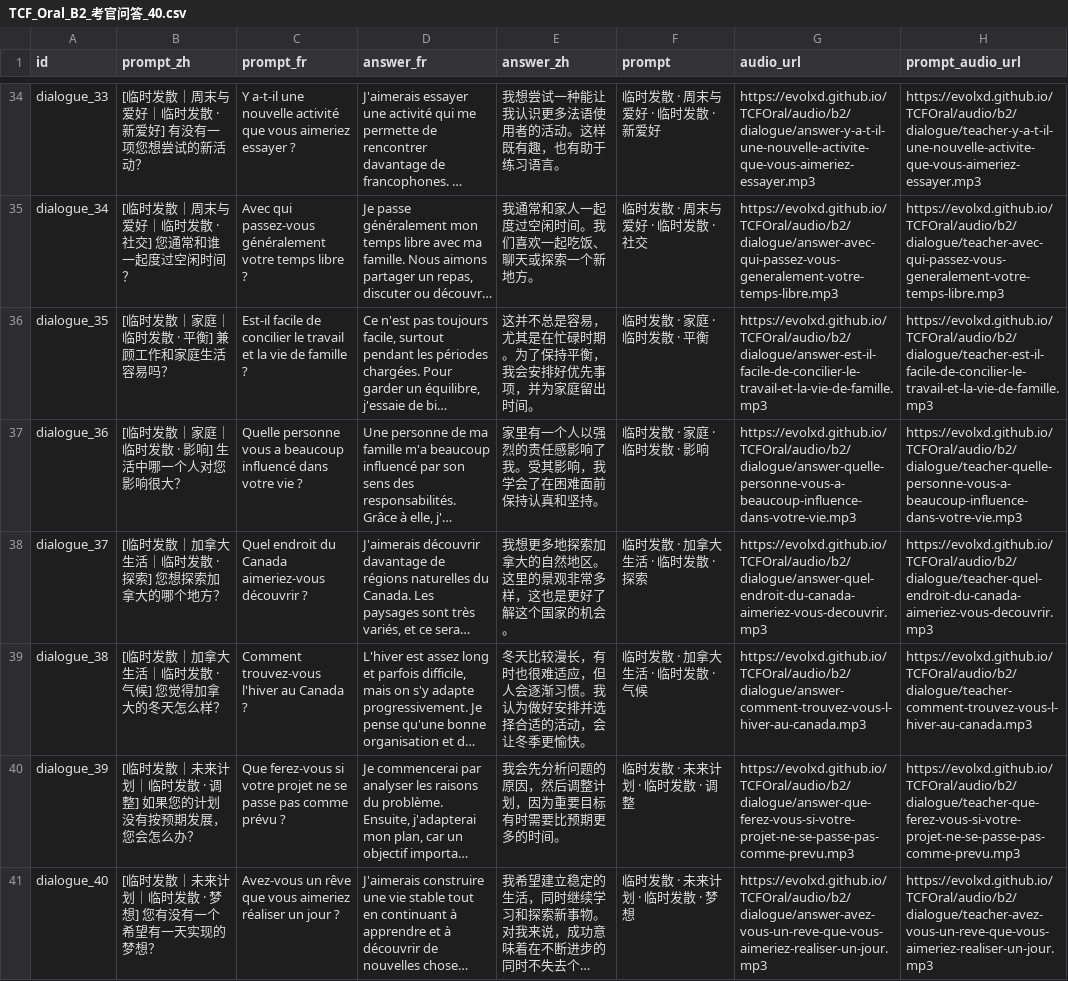
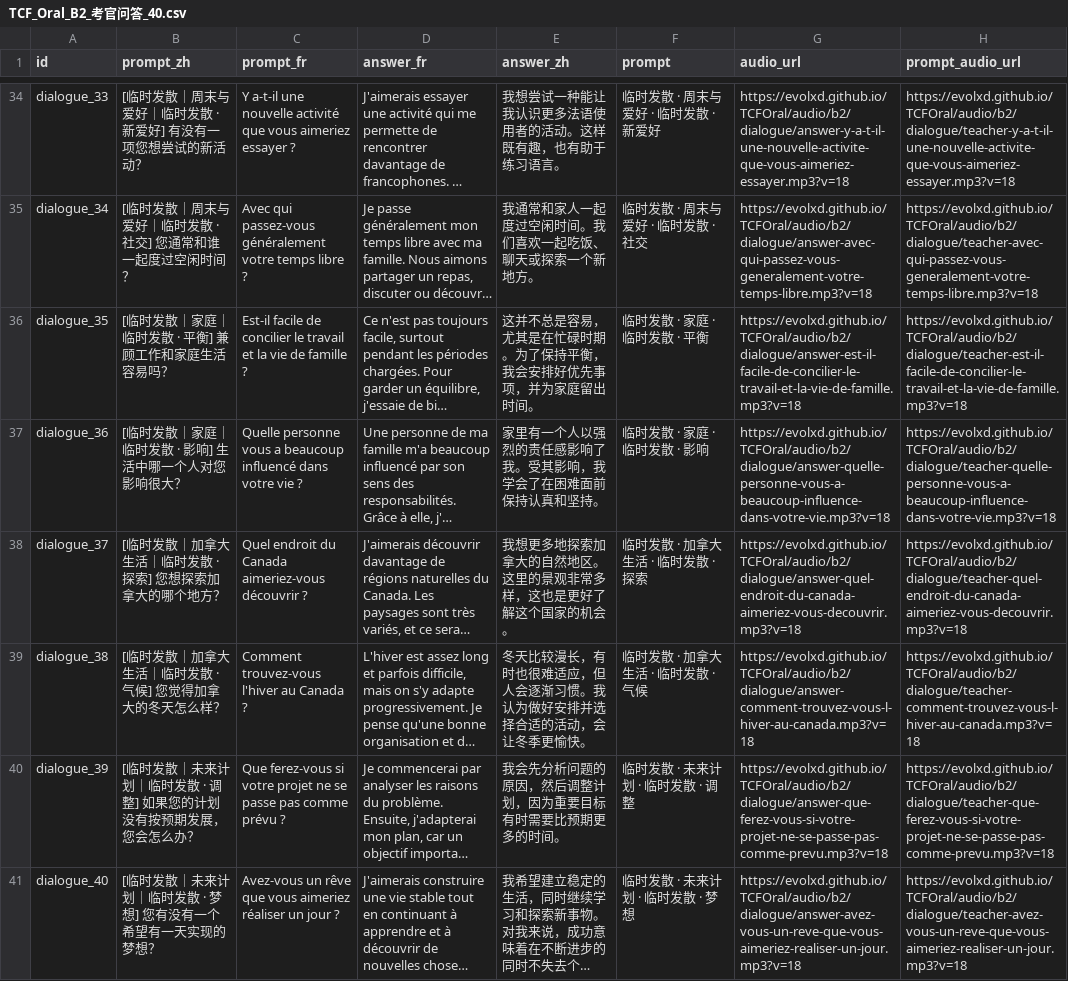
Before and after one commit to evolxd/ENLEARN, a CSV file: TCF_Oral_B2_考官问答_40.csv, drawn as a sheet; only a part is shown, gaps mark what is left out; long unchanged cells end in …; the diff covers the shown part only; the diff names each change by its address in the sheet, - before the commit and + after, or states it on an @@ line.

Commit message:
Sync normalized ElevenLabs audio for B2 examiner dialogues

```diff
--- a/TCF_Oral_B2_考官问答_40.csv
+++ b/TCF_Oral_B2_考官问答_40.csv
-G34 (audio_url): https://evolxd.github.io/TCFOral/audio/b2/dialogue/answer-y-a-t-il-une-nouvelle-activite-que-vous-aimeriez-essayer.mp3
+G34 (audio_url): https://evolxd.github.io/TCFOral/audio/b2/dialogue/answer-y-a-t-il-une-nouvelle-activite-que-vous-aimeriez-essayer.mp3?v=18
-H34 (prompt_audio_url): https://evolxd.github.io/TCFOral/audio/b2/dialogue/teacher-y-a-t-il-une-nouvelle-activite-que-vous-aimeriez-essayer.mp3
+H34 (prompt_audio_url): https://evolxd.github.io/TCFOral/audio/b2/dialogue/teacher-y-a-t-il-une-nouvelle-activite-que-vous-aimeriez-essayer.mp3?v=18
-G35 (audio_url): https://evolxd.github.io/TCFOral/audio/b2/dialogue/answer-avec-qui-passez-vous-generalement-votre-temps-libre.mp3
+G35 (audio_url): https://evolxd.github.io/TCFOral/audio/b2/dialogue/answer-avec-qui-passez-vous-generalement-votre-temps-libre.mp3?v=18
-H35 (prompt_audio_url): https://evolxd.github.io/TCFOral/audio/b2/dialogue/teacher-avec-qui-passez-vous-generalement-votre-temps-libre.mp3
+H35 (prompt_audio_url): https://evolxd.github.io/TCFOral/audio/b2/dialogue/teacher-avec-qui-passez-vous-generalement-votre-temps-libre.mp3?v=18
-G36 (audio_url): https://evolxd.github.io/TCFOral/audio/b2/dialogue/answer-est-il-facile-de-concilier-le-travail-et-la-vie-de-famille.mp3
+G36 (audio_url): https://evolxd.github.io/TCFOral/audio/b2/dialogue/answer-est-il-facile-de-concilier-le-travail-et-la-vie-de-famille.mp3?v=18
-H36 (prompt_audio_url): https://evolxd.github.io/TCFOral/audio/b2/dialogue/teacher-est-il-facile-de-concilier-le-travail-et-la-vie-de-famille.mp3
+H36 (prompt_audio_url): https://evolxd.github.io/TCFOral/audio/b2/dialogue/teacher-est-il-facile-de-concilier-le-travail-et-la-vie-de-famille.mp3?v=18
-G37 (audio_url): https://evolxd.github.io/TCFOral/audio/b2/dialogue/answer-quelle-personne-vous-a-beaucoup-influence-dans-votre-vie.mp3
+G37 (audio_url): https://evolxd.github.io/TCFOral/audio/b2/dialogue/answer-quelle-personne-vous-a-beaucoup-influence-dans-votre-vie.mp3?v=18
-H37 (prompt_audio_url): https://evolxd.github.io/TCFOral/audio/b2/dialogue/teacher-quelle-personne-vous-a-beaucoup-influence-dans-votre-vie.mp3
+H37 (prompt_audio_url): https://evolxd.github.io/TCFOral/audio/b2/dialogue/teacher-quelle-personne-vous-a-beaucoup-influence-dans-votre-vie.mp3?v=18
-G38 (audio_url): https://evolxd.github.io/TCFOral/audio/b2/dialogue/answer-quel-endroit-du-canada-aimeriez-vous-decouvrir.mp3
+G38 (audio_url): https://evolxd.github.io/TCFOral/audio/b2/dialogue/answer-quel-endroit-du-canada-aimeriez-vous-decouvrir.mp3?v=18
-H38 (prompt_audio_url): https://evolxd.github.io/TCFOral/audio/b2/dialogue/teacher-quel-endroit-du-canada-aimeriez-vous-decouvrir.mp3
+H38 (prompt_audio_url): https://evolxd.github.io/TCFOral/audio/b2/dialogue/teacher-quel-endroit-du-canada-aimeriez-vous-decouvrir.mp3?v=18
-G39 (audio_url): https://evolxd.github.io/TCFOral/audio/b2/dialogue/answer-comment-trouvez-vous-l-hiver-au-canada.mp3
+G39 (audio_url): https://evolxd.github.io/TCFOral/audio/b2/dialogue/answer-comment-trouvez-vous-l-hiver-au-canada.mp3?v=18
-H39 (prompt_audio_url): https://evolxd.github.io/TCFOral/audio/b2/dialogue/teacher-comment-trouvez-vous-l-hiver-au-canada.mp3
+H39 (prompt_audio_url): https://evolxd.github.io/TCFOral/audio/b2/dialogue/teacher-comment-trouvez-vous-l-hiver-au-canada.mp3?v=18
-G40 (audio_url): https://evolxd.github.io/TCFOral/audio/b2/dialogue/answer-que-ferez-vous-si-votre-projet-ne-se-passe-pas-comme-prevu.mp3
+G40 (audio_url): https://evolxd.github.io/TCFOral/audio/b2/dialogue/answer-que-ferez-vous-si-votre-projet-ne-se-passe-pas-comme-prevu.mp3?v=18
-H40 (prompt_audio_url): https://evolxd.github.io/TCFOral/audio/b2/dialogue/teacher-que-ferez-vous-si-votre-projet-ne-se-passe-pas-comme-prevu.mp3
+H40 (prompt_audio_url): https://evolxd.github.io/TCFOral/audio/b2/dialogue/teacher-que-ferez-vous-si-votre-projet-ne-se-passe-pas-comme-prevu.mp3?v=18
-G41 (audio_url): https://evolxd.github.io/TCFOral/audio/b2/dialogue/answer-avez-vous-un-reve-que-vous-aimeriez-realiser-un-jour.mp3
+G41 (audio_url): https://evolxd.github.io/TCFOral/audio/b2/dialogue/answer-avez-vous-un-reve-que-vous-aimeriez-realiser-un-jour.mp3?v=18
-H41 (prompt_audio_url): https://evolxd.github.io/TCFOral/audio/b2/dialogue/teacher-avez-vous-un-reve-que-vous-aimeriez-realiser-un-jour.mp3
+H41 (prompt_audio_url): https://evolxd.github.io/TCFOral/audio/b2/dialogue/teacher-avez-vous-un-reve-que-vous-aimeriez-realiser-un-jour.mp3?v=18
```
Also changed, not shown: 64 edited cells elsewhere in this file.
